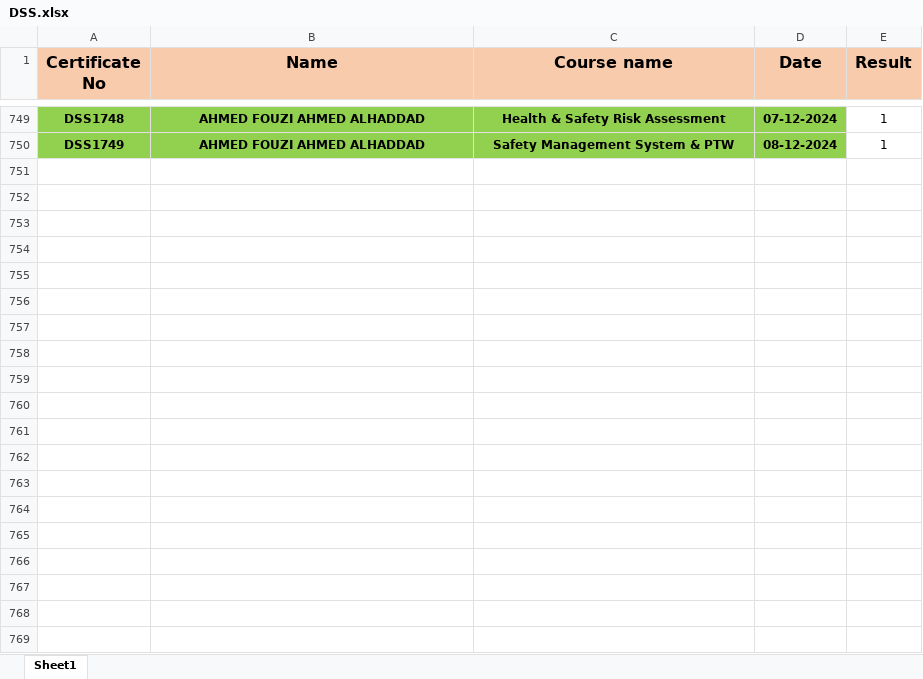
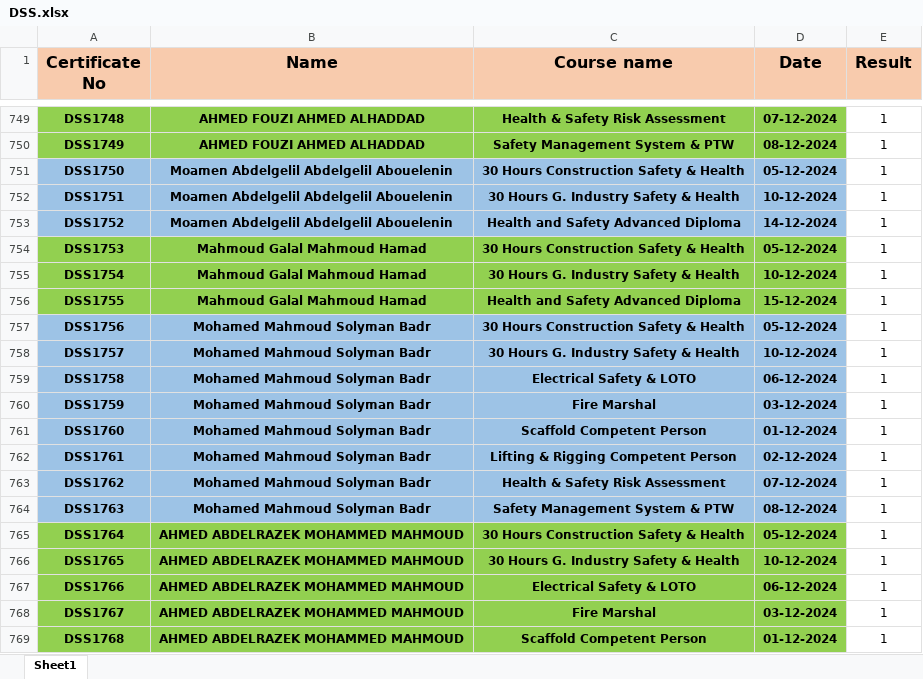
Before and after one commit to ahmedbendarey111/DSS, an Excel workbook: DSS.xlsx, sheet Sheet1, drawn as a sheet; only a part is shown, gaps mark what is left out; values as stored, in another font and other column widths than the file's, no borders; the diff covers the shown part only; the diff names each change by its address in the sheet, - before the commit and + after, or states it on an @@ line.

Commit message:
Add files via upload

```diff
--- a/DSS.xlsx (sheet Sheet1)
+++ b/DSS.xlsx (sheet Sheet1)
+row 751: DSS1750 | Moamen Abdelgelil Abdelgelil Abouelenin | 30 Hours Construction Safety & Health | 05-12-2024 | 1
+row 752: DSS1751 | Moamen Abdelgelil Abdelgelil Abouelenin | 30 Hours G. Industry Safety & Health | 10-12-2024 | 1
+row 753: DSS1752 | Moamen Abdelgelil Abdelgelil Abouelenin | Health and Safety Advanced Diploma | 14-12-2024 | 1
+row 754: DSS1753 | Mahmoud Galal Mahmoud Hamad | 30 Hours Construction Safety & Health | 05-12-2024 | 1
+row 755: DSS1754 | Mahmoud Galal Mahmoud Hamad | 30 Hours G. Industry Safety & Health | 10-12-2024 | 1
+row 756: DSS1755 | Mahmoud Galal Mahmoud Hamad | Health and Safety Advanced Diploma | 15-12-2024 | 1
+row 757: DSS1756 | Mohamed Mahmoud Solyman Badr | 30 Hours Construction Safety & Health | 05-12-2024 | 1
+row 758: DSS1757 | Mohamed Mahmoud Solyman Badr | 30 Hours G. Industry Safety & Health | 10-12-2024 | 1
+row 759: DSS1758 | Mohamed Mahmoud Solyman Badr | Electrical Safety & LOTO | 06-12-2024 | 1
+row 760: DSS1759 | Mohamed Mahmoud Solyman Badr | Fire Marshal | 03-12-2024 | 1
+row 761: DSS1760 | Mohamed Mahmoud Solyman Badr | Scaffold Competent Person | 01-12-2024 | 1
+row 762: DSS1761 | Mohamed Mahmoud Solyman Badr | Lifting & Rigging Competent Person | 02-12-2024 | 1
+row 763: DSS1762 | Mohamed Mahmoud Solyman Badr | Health & Safety Risk Assessment | 07-12-2024 | 1
+row 764: DSS1763 | Mohamed Mahmoud Solyman Badr | Safety Management System & PTW | 08-12-2024 | 1
+row 765: DSS1764 | AHMED ABDELRAZEK MOHAMMED MAHMOUD | 30 Hours Construction Safety & Health | 05-12-2024 | 1
+row 766: DSS1765 | AHMED ABDELRAZEK MOHAMMED MAHMOUD | 30 Hours G. Industry Safety & Health | 10-12-2024 | 1
+row 767: DSS1766 | AHMED ABDELRAZEK MOHAMMED MAHMOUD | Electrical Safety & LOTO | 06-12-2024 | 1
+row 768: DSS1767 | AHMED ABDELRAZEK MOHAMMED MAHMOUD | Fire Marshal | 03-12-2024 | 1
+row 769: DSS1768 | AHMED ABDELRAZEK MOHAMMED MAHMOUD | Scaffold Competent Person | 01-12-2024 | 1
```
Also changed, not shown: 59 added rows and 1 edited cell elsewhere in this sheet.
